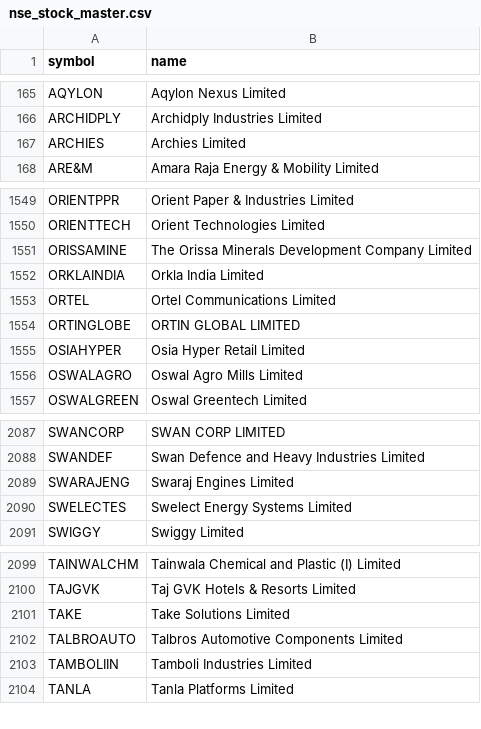
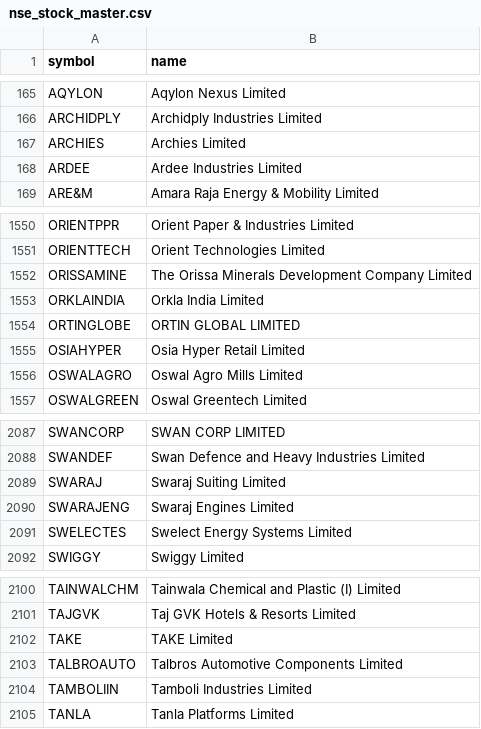
Before and after one commit to shaikmoideen/share-market, a CSV file: data/nse_stock_master.csv, drawn as a sheet; only a part is shown, gaps mark what is left out.

```diff
--- a/data/nse_stock_master.csv
+++ b/data/nse_stock_master.csv
@@ -167,2 +167,3 @@ ARCHIDPLY,Archidply Industries Limited
 ARCHIES,Archies Limited
+ARDEE,Ardee Industries Limited
 ARE&M,Amara Raja Energy & Mobility Limited
@@ -1552,3 +1553,2 @@ ORISSAMINE,The Orissa Minerals Development Company Limited
 ORKLAINDIA,Orkla India Limited
-ORTEL,Ortel Communications Limited
 ORTINGLOBE,ORTIN GLOBAL LIMITED
@@ -2088,2 +2088,3 @@ SWANCORP,SWAN CORP LIMITED
 SWANDEF,Swan Defence and Heavy Industries Limited
+SWARAJ,Swaraj Suiting Limited
 SWARAJENG,Swaraj Engines Limited
@@ -2100,3 +2101,3 @@ TAINWALCHM,Tainwala Chemical and Plastic (I) Limited
 TAJGVK,Taj GVK Hotels & Resorts Limited
-TAKE,Take Solutions Limited
+TAKE,TAKE Limited
 TALBROAUTO,Talbros Automotive Components Limited
```
Also changed, not shown: 4 other files.
